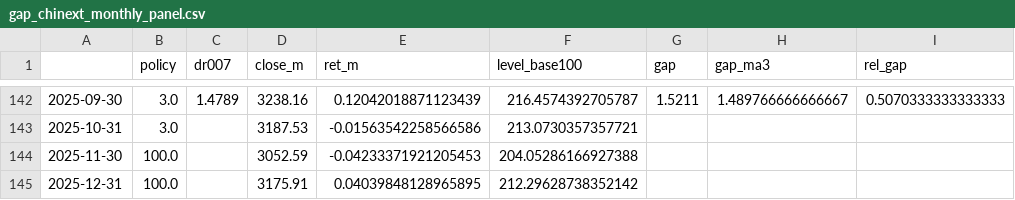
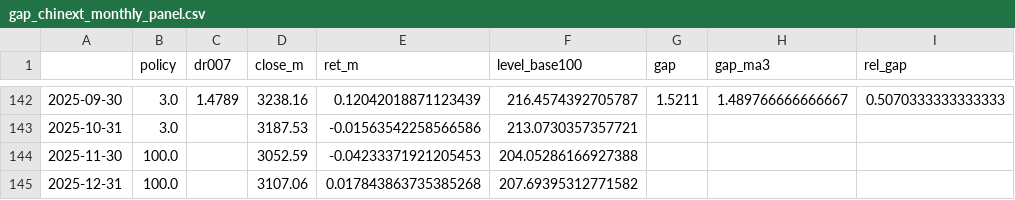
Before and after one commit to hooklucky-del/gap-daily-charts, a CSV file: charts/gap_chinext_monthly_panel.csv, drawn as a sheet; only a part is shown, gaps mark what is left out; the diff names each change by its address in the sheet, - before the commit and + after, or states it on an @@ line.

```diff
--- a/charts/gap_chinext_monthly_panel.csv
+++ b/charts/gap_chinext_monthly_panel.csv
-D145 (close_m): 3175.91
+D145 (close_m): 3107.06
-E145 (ret_m): 0.04039848128965895
+E145 (ret_m): 0.017843863735385268
-F145 (level_base100): 212.29628738352142
+F145 (level_base100): 207.69395312771582
```
Also changed, not shown: charts/factor_corr_table.csv, 7 other files.
